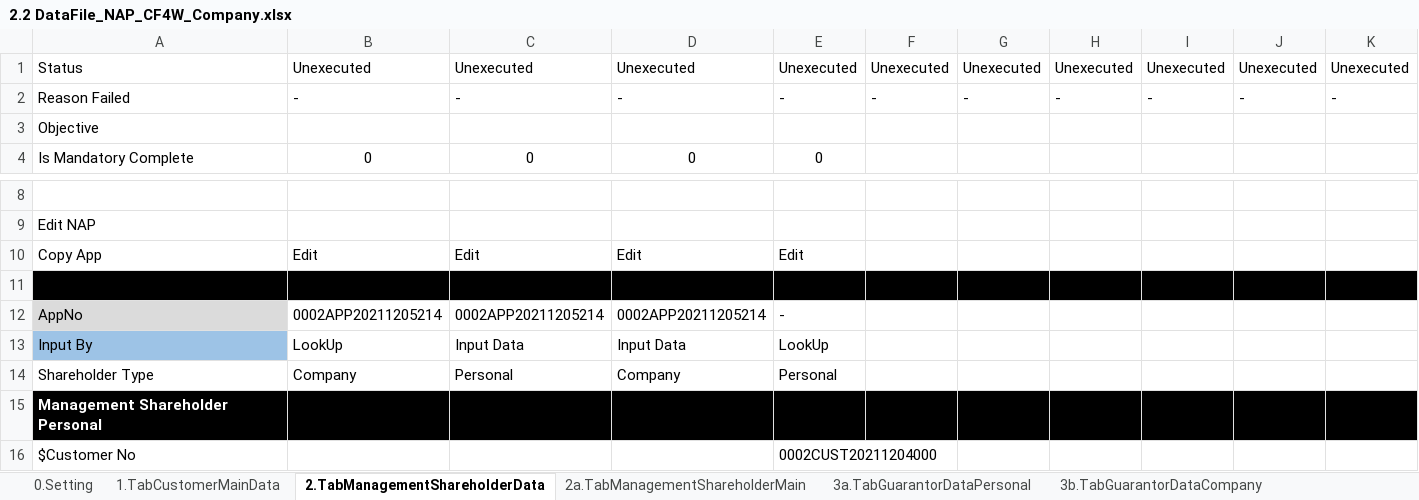
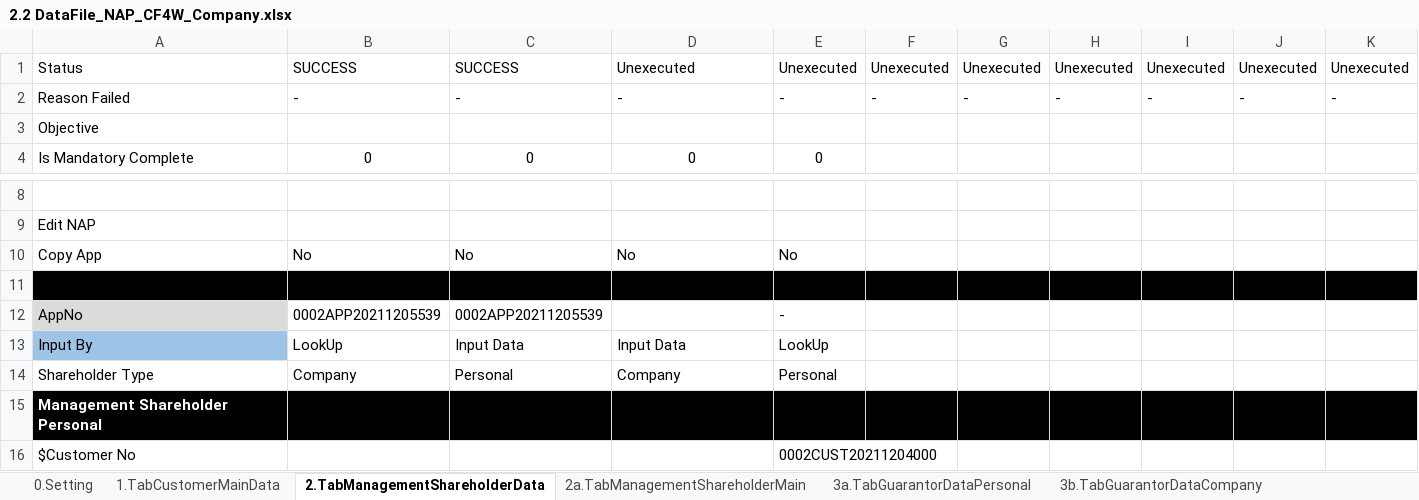
Before and after one commit to qcadins/DemoWorkflow, an Excel workbook: Excel/2.2 DataFile_NAP_CF4W_Company.xlsx, sheet 2.TabManagementShareholderData, drawn as a sheet; only a part is shown, gaps mark what is left out; values as stored, in another font and other column widths than the file's, no borders; conditional formats not drawn; removed rows and columns are numbered as before the commit, all else as after; the diff names each change by its address in the sheet, - before the commit and + after, or states it on an @@ line.

```diff
--- a/Excel/2.2 DataFile_NAP_CF4W_Company.xlsx (sheet 2.TabManagementShareholderData)
+++ b/Excel/2.2 DataFile_NAP_CF4W_Company.xlsx (sheet 2.TabManagementShareholderData)
-B1: Unexecuted
+B1: SUCCESS
-C1: Unexecuted
+C1: SUCCESS
-row 10: Copy App | Edit | Edit | Edit | Edit
+row 10: Copy App | No | No | No | No
-B12: 0002APP20211205214
+B12: 0002APP20211205539
-C12: 0002APP20211205214
+C12: 0002APP20211205539
-D12: 0002APP20211205214
+D12: (empty)
```
Also changed, not shown: sheet 8.TabInsuranceData, sheet 11.TabUploadDocument, sheet 7.TabAssetData, sheet 9.TabFinancialData, sheet 4.DuplicateChecking, sheet 5.TabReferantorData, 11 more sheets.
